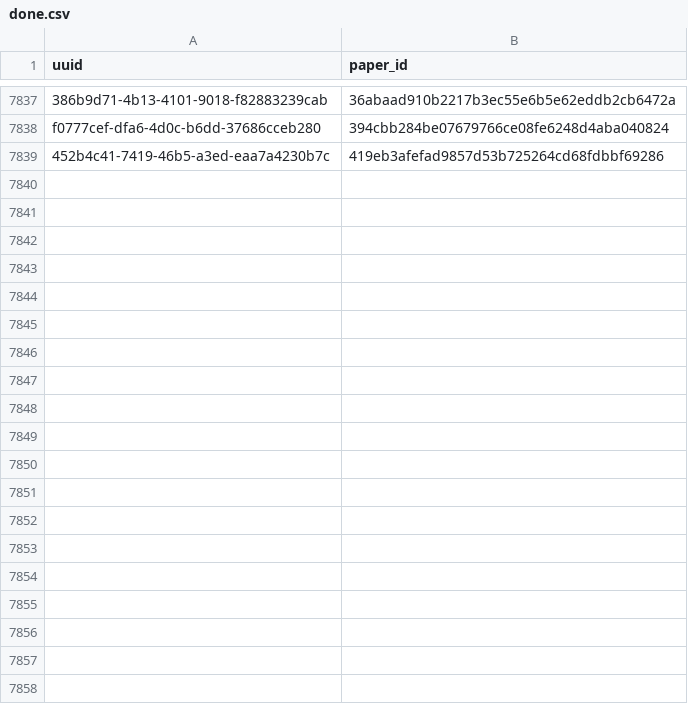
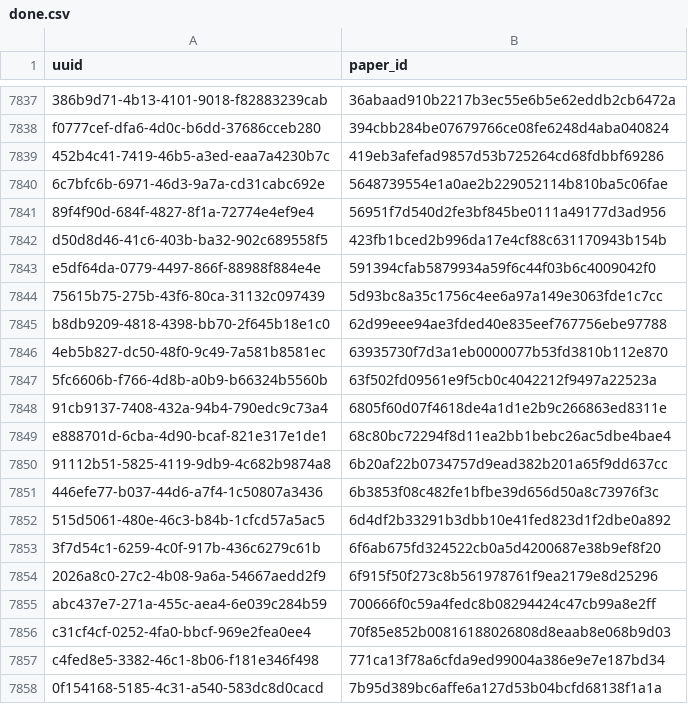
Before and after one commit to dev-SR/research-paper-downloader-pdf, a CSV file: data/info/done.csv, drawn as a sheet; only a part is shown, gaps mark what is left out; the diff covers the shown part only.

```diff
--- a/data/info/done.csv
+++ b/data/info/done.csv
@@ -7839 +7839,20 @@ f0777cef-dfa6-4d0c-b6dd-37686cceb280,394cbb284be07679766ce08fe6248d4aba040824
 452b4c41-7419-46b5-a3ed-eaa7a4230b7c,419eb3afefad9857d53b725264cd68fdbbf69286
+6c7bfc6b-6971-46d3-9a7a-cd31cabc692e,5648739554e1a0ae2b229052114b810ba5c06fae
+89f4f90d-684f-4827-8f1a-72774e4ef9e4,56951f7d540d2fe3bf845be0111a49177d3ad956
+d50d8d46-41c6-403b-ba32-902c689558f5,423fb1bced2b996da17e4cf88c631170943b154b
+e5df64da-0779-4497-866f-88988f884e4e,591394cfab5879934a59f6c44f03b6c4009042f0
+75615b75-275b-43f6-80ca-31132c097439,5d93bc8a35c1756c4ee6a97a149e3063fde1c7cc
+b8db9209-4818-4398-bb70-2f645b18e1c0,62d99eee94ae3fded40e835eef767756ebe97788
+4eb5b827-dc50-48f0-9c49-7a581b8581ec,63935730f7d3a1eb0000077b53fd3810b112e870
+5fc6606b-f766-4d8b-a0b9-b66324b5560b,63f502fd09561e9f5cb0c4042212f9497a22523a
+91cb9137-7408-432a-94b4-790edc9c73a4,6805f60d07f4618de4a1d1e2b9c266863ed8311e
+e888701d-6cba-4d90-bcaf-821e317e1de1,68c80bc72294f8d11ea2bb1bebc26ac5dbe4bae4
+91112b51-5825-4119-9db9-4c682b9874a8,6b20af22b0734757d9ead382b201a65f9dd637cc
+446efe77-b037-44d6-a7f4-1c50807a3436,6b3853f08c482fe1bfbe39d656d50a8c73976f3c
+515d5061-480e-46c3-b84b-1cfcd57a5ac5,6d4df2b33291b3dbb10e41fed823d1f2dbe0a892
+3f7d54c1-6259-4c0f-917b-436c6279c61b,6f6ab675fd324522cb0a5d4200687e38b9ef8f20
+2026a8c0-27c2-4b08-9a6a-54667aedd2f9,6f915f50f273c8b561978761f9ea2179e8d25296
+abc437e7-271a-455c-aea4-6e039c284b59,700666f0c59a4fedc8b08294424c47cb99a8e2ff
+c31cf4cf-0252-4fa0-bbcf-969e2fea0ee4,70f85e852b00816188026808d8eaab8e068b9d03
+c4fed8e5-3382-46c1-8b06-f181e346f498,771ca13f78a6cfda9ed99004a386e9e7e187bd34
+0f154168-5185-4c31-a540-583dc8d0cacd,7b95d389bc6affe6a127d53b04bcfd68138f1a1a
```
Also changed, not shown: 40 added rows elsewhere in this file, data/info/not_found.csv, 1 other file.
